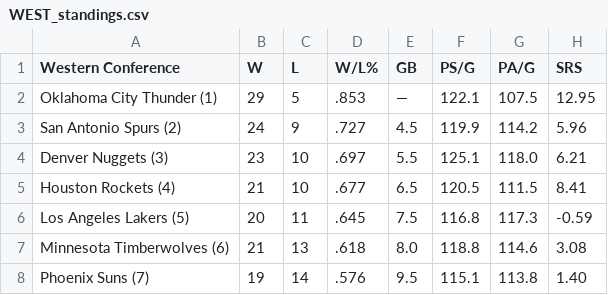
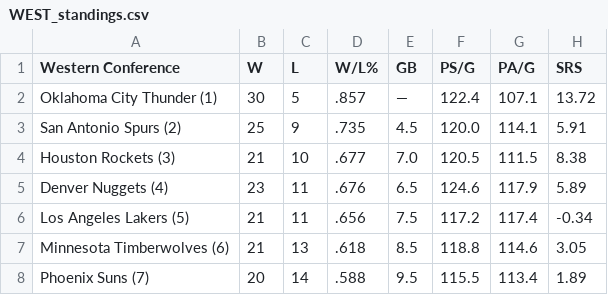
Before and after one commit to caHaber/flat-data-nba-standings, a CSV file: WEST_standings.csv, drawn as a sheet; only a part is shown; the diff covers the shown part only.

```diff
--- a/WEST_standings.csv
+++ b/WEST_standings.csv
@@ -1,8 +1,8 @@
 "Western Conference","W","L","W/L%","GB","PS/G","PA/G","SRS"
-"Oklahoma City Thunder (1) ","29","5",".853","—","122.1","107.5","12.95"
-"San Antonio Spurs (2) ","24","9",".727","4.5","119.9","114.2","5.96"
-"Denver Nuggets (3) ","23","10",".697","5.5","125.1","118.0","6.21"
-"Houston Rockets (4) ","21","10",".677","6.5","120.5","111.5","8.41"
-"Los Angeles Lakers (5) ","20","11",".645","7.5","116.8","117.3","-0.59"
-"Minnesota Timberwolves (6) ","21","13",".618","8.0","118.8","114.6","3.08"
-"Phoenix Suns (7) ","19","14",".576","9.5","115.1","113.8","1.40"
+"Oklahoma City Thunder (1) ","30","5",".857","—","122.4","107.1","13.72"
+"San Antonio Spurs (2) ","25","9",".735","4.5","120.0","114.1","5.91"
+"Houston Rockets (3) ","21","10",".677","7.0","120.5","111.5","8.38"
+"Denver Nuggets (4) ","23","11",".676","6.5","124.6","117.9","5.89"
+"Los Angeles Lakers (5) ","21","11",".656","7.5","117.2","117.4","-0.34"
+"Minnesota Timberwolves (6) ","21","13",".618","8.5","118.8","114.6","3.05"
+"Phoenix Suns (7) ","20","14",".588","9.5","115.5","113.4","1.89"
```
Also changed, not shown: 34 edited cells elsewhere in this file, EAST_standings.csv, 1 other file.
